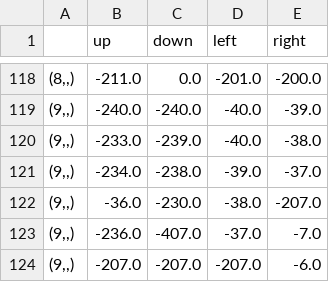
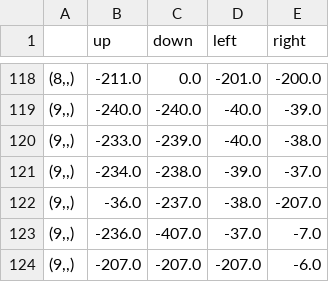
Before and after one commit to iqbal-chowdhury/mlrefined, a CSV file: demo_datasets/RL_datasets/Q_small_maze_exploit_actions_.csv, drawn as a sheet; only a part is shown, gaps mark what is left out; the diff covers the shown part only.

```diff
--- a/demo_datasets/RL_datasets/Q_small_maze_exploit_actions_.csv
+++ b/demo_datasets/RL_datasets/Q_small_maze_exploit_actions_.csv
@@ -121,3 +121,3 @@
 "(9,,)",-234.0,-238.0,-39.0,-37.0
-"(9,,)",-36.0,-230.0,-38.0,-207.0
+"(9,,)",-36.0,-237.0,-38.0,-207.0
 "(9,,)",-236.0,-407.0,-37.0,-7.0
```
Also changed, not shown: 18 edited cells elsewhere in this file, 13 other files.
